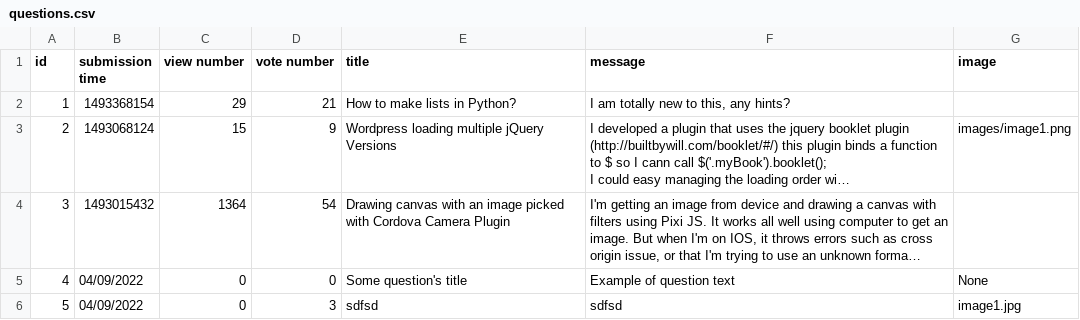
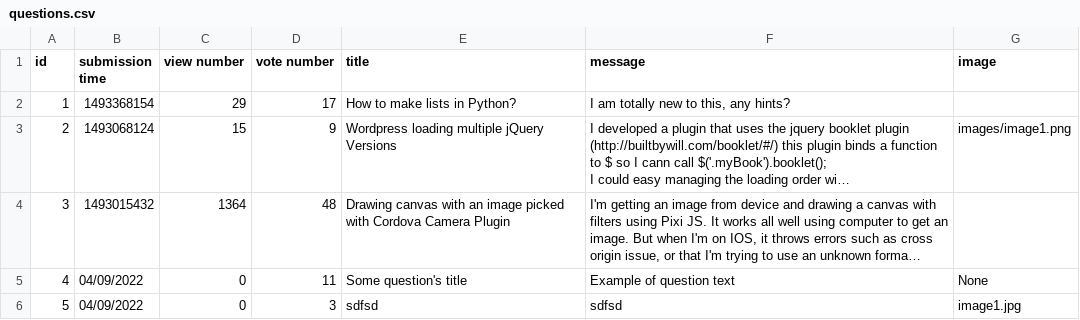
Before and after one commit to damskw/Ask-Mate-2022, a CSV file: questions.csv, drawn as a sheet; long unchanged cells end in …; the diff names each change by its address in the sheet, - before the commit and + after, or states it on an @@ line.

```diff
--- a/questions.csv
+++ b/questions.csv
-D2 (vote number): 21
+D2 (vote number): 17
-D4 (vote number): 54
+D4 (vote number): 48
-D5 (vote number): 0
+D5 (vote number): 11
```
Also changed, not shown: 6 other files.
